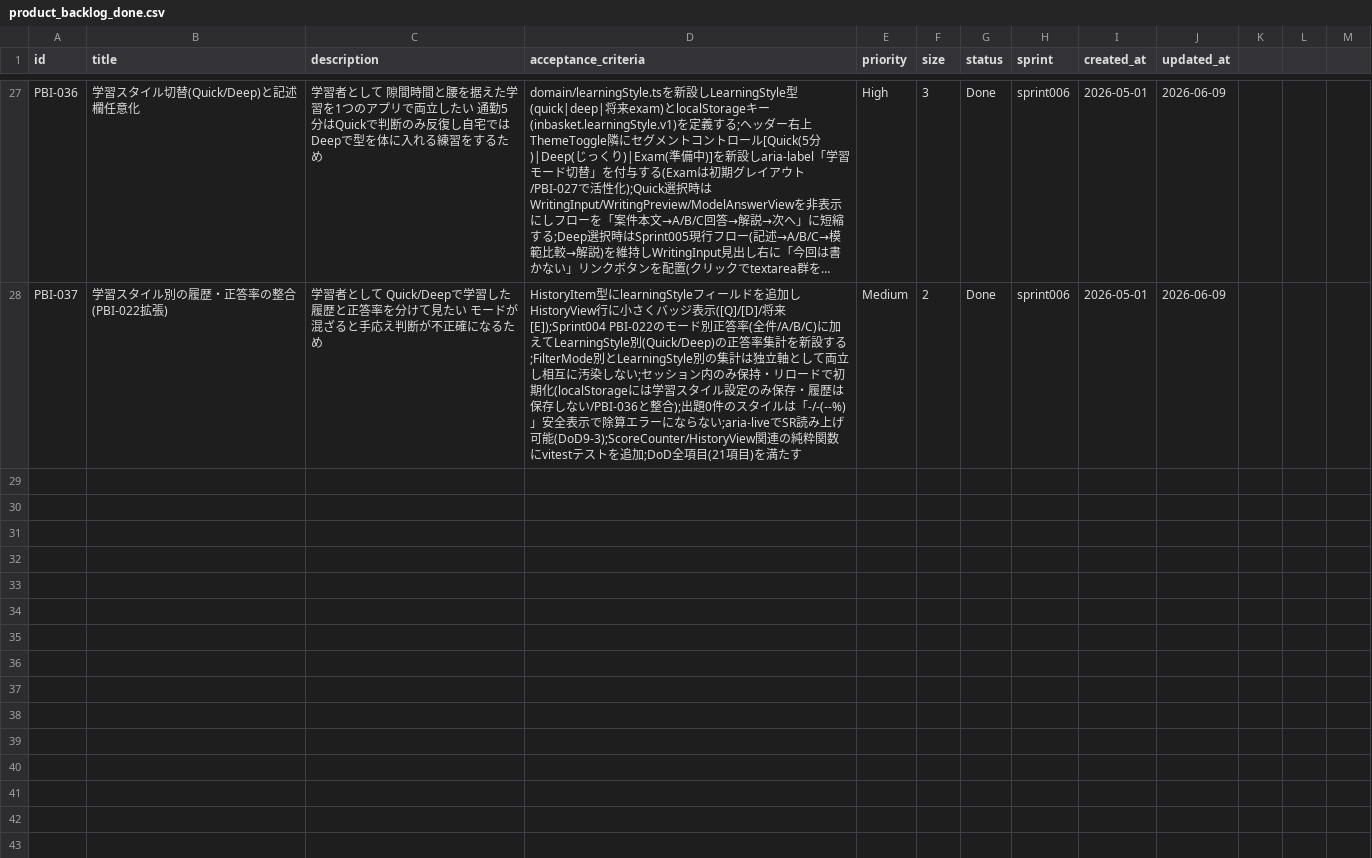
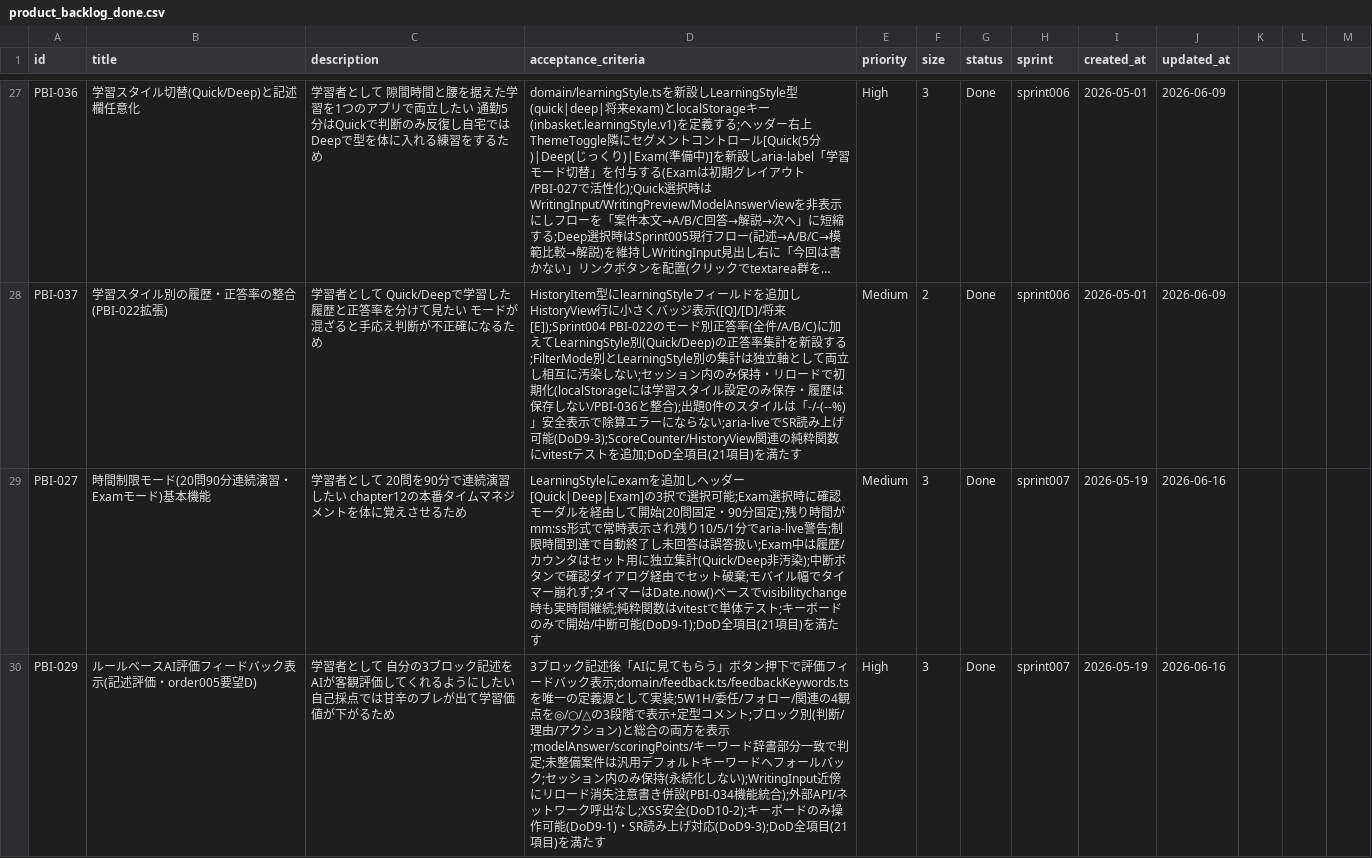
Before and after one commit to mitsuo119/innbuskcet-app, a CSV file: scrum/product_backlog_done.csv, drawn as a sheet; only a part is shown, gaps mark what is left out; long unchanged cells end in …; the diff covers the shown part only; the diff names each change by its address in the sheet, - before the commit and + after, or states it on an @@ line.

Commit message:
docs(scrum): Sprint007スプリントレビュー実施

```diff
--- a/scrum/product_backlog_done.csv
+++ b/scrum/product_backlog_done.csv
+row 29: PBI-027 | 時間制限モード(20問90分連続演習・Examモード)基本機能 | 学習者として 20問を90分で連続演習したい chapter12の本番タイムマネジメントを体に覚えさせるため | LearningStyleにexamを追加しヘッダー[Quick|Deep|Exam]の3択で選択可能;Exam選択時に確認モーダルを経由して開始(20問固定・90分固定);残り時間がmm:ss形式で常時表示され残り10/5/1分でaria-live警告;制限時間到達で自動終了し未回答は誤答扱い;Exam中は履歴/カウンタはセット用に独立集計(Quick/Deep非汚染);中断ボタンで確認ダイアログ経由でセット破棄;モバイル幅でタイマー崩れず;タイマーはDate.now()ベースでvisibilitychange時も実時間継続;純粋関数はvitestで単体テスト;キーボードのみで開始/中断可能(DoD9-1);DoD全項目(21項目)を満たす | Medium | 3 | Done | sprint007 | 2026-05-19 | 2026-06-16
+row 30: PBI-029 | ルールベースAI評価フィードバック表示(記述評価・order005要望D) | 学習者として 自分の3ブロック記述をAIが客観評価してくれるようにしたい 自己採点では甘辛のブレが出て学習価値が下がるため | 3ブロック記述後「AIに見てもらう」ボタン押下で評価フィードバック表示;domain/feedback.ts/feedbackKeywords.tsを唯一の定義源として実装;5W1H/委任/フォロー/関連の4観点を◎/○/△の3段階で表示+定型コメント;ブロック別(判断/理由/アクション)と総合の両方を表示;modelAnswer/scoringPoints/キーワード辞書部分一致で判定;未整備案件は汎用デフォルトキーワードへフォールバック;セッション内のみ保持(永続化しない);WritingInput近傍にリロード消失注意書き併設(PBI-034機能統合);外部API/ネットワーク呼出なし;XSS安全(DoD10-2);キーボードのみ操作可能(DoD9-1)・SR読み上げ対応(DoD9-3);DoD全項目(21項目)を満たす | High | 3 | Done | sprint007 | 2026-05-19 | 2026-06-16
```
Also changed, not shown: 2 added rows elsewhere in this file, scrum/product_backlog.csv, scrum/velocity.csv, 1 other file.
